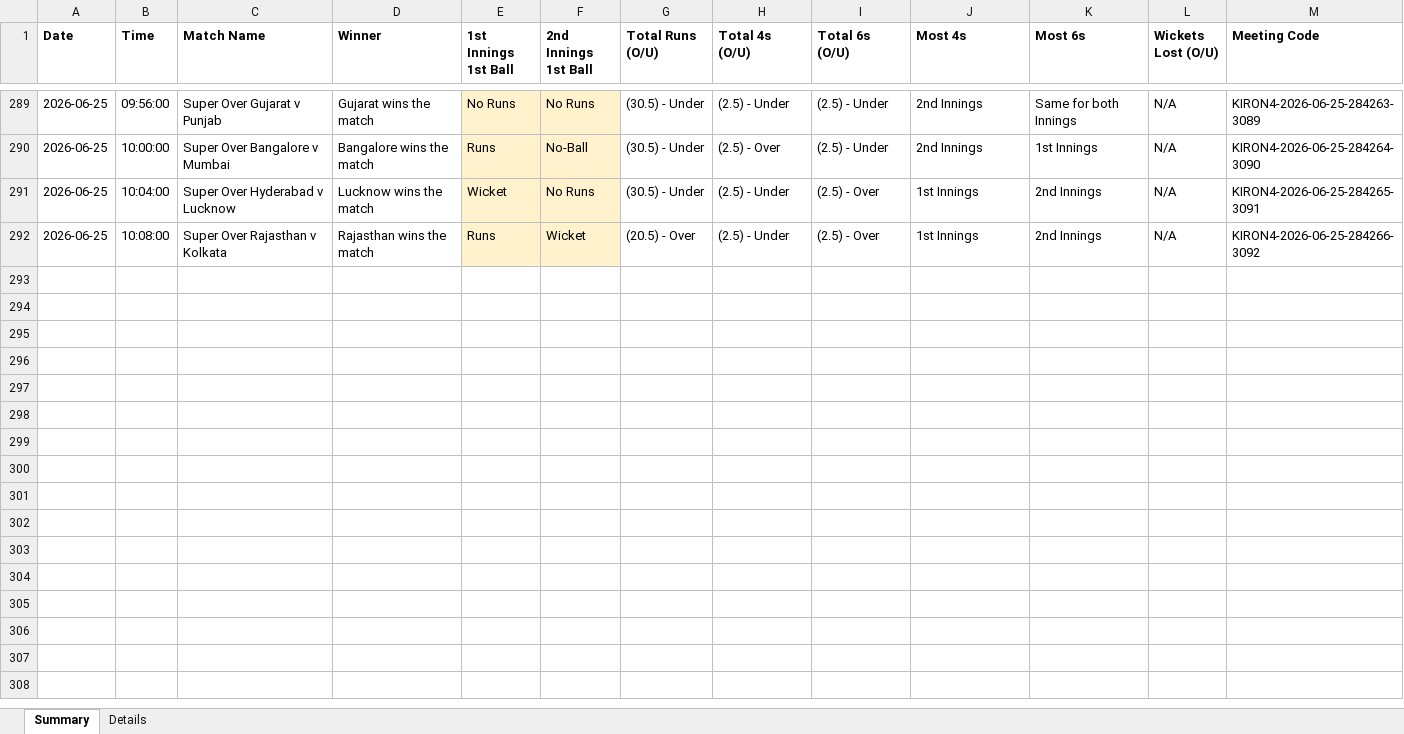
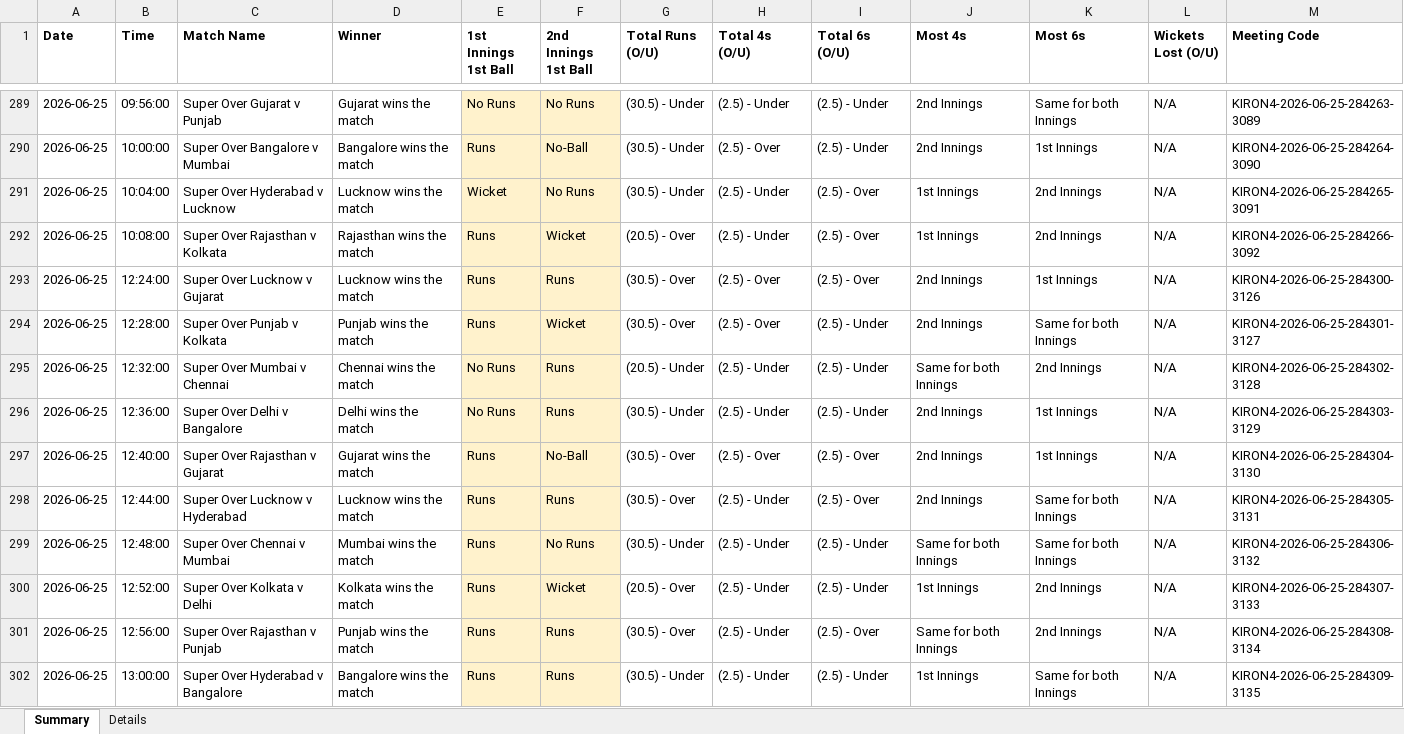
Before and after one commit to NorajChathuranga/STBet-Tracker, an Excel workbook: data/cricket_superover_results.xlsx, sheet Summary, drawn as a sheet; only a part is shown, gaps mark what is left out; values as stored, in another font and other column widths than the file's, no borders; the diff covers the shown part only; the diff names each change by its address in the sheet, - before the commit and + after, or states it on an @@ line.

```diff
--- a/data/cricket_superover_results.xlsx (sheet Summary)
+++ b/data/cricket_superover_results.xlsx (sheet Summary)
+row 293: 2026-06-25 | 12:24:00 | Super Over Lucknow v Gujarat | Lucknow wins the match | Runs | Runs | (30.5) - Over | (2.5) - Over | (2.5) - Over | 2nd Innings | 1st Innings | N/A | KIRON4-2026-06-25-284300-3126
+row 294: 2026-06-25 | 12:28:00 | Super Over Punjab v Kolkata | Punjab wins the match | Runs | Wicket | (30.5) - Over | (2.5) - Over | (2.5) - Under | 2nd Innings | Same for both Innings | N/A | KIRON4-2026-06-25-284301-3127
+row 295: 2026-06-25 | 12:32:00 | Super Over Mumbai v Chennai | Chennai wins the match | No Runs | Runs | (20.5) - Under | (2.5) - Under | (2.5) - Under | Same for both Innings | 2nd Innings | N/A | KIRON4-2026-06-25-284302-3128
+row 296: 2026-06-25 | 12:36:00 | Super Over Delhi v Bangalore | Delhi wins the match | No Runs | Runs | (30.5) - Under | (2.5) - Under | (2.5) - Under | 2nd Innings | 1st Innings | N/A | KIRON4-2026-06-25-284303-3129
+row 297: 2026-06-25 | 12:40:00 | Super Over Rajasthan v Gujarat | Gujarat wins the match | Runs | No-Ball | (30.5) - Over | (2.5) - Over | (2.5) - Over | 2nd Innings | 1st Innings | N/A | KIRON4-2026-06-25-284304-3130
+row 298: 2026-06-25 | 12:44:00 | Super Over Lucknow v Hyderabad | Lucknow wins the match | Runs | Runs | (30.5) - Over | (2.5) - Under | (2.5) - Over | 2nd Innings | Same for both Innings | N/A | KIRON4-2026-06-25-284305-3131
+row 299: 2026-06-25 | 12:48:00 | Super Over Chennai v Mumbai | Mumbai wins the match | Runs | No Runs | (30.5) - Under | (2.5) - Under | (2.5) - Under | Same for both Innings | Same for both Innings | N/A | KIRON4-2026-06-25-284306-3132
+row 300: 2026-06-25 | 12:52:00 | Super Over Kolkata v Delhi | Kolkata wins the match | Runs | Wicket | (20.5) - Over | (2.5) - Under | (2.5) - Under | 1st Innings | 2nd Innings | N/A | KIRON4-2026-06-25-284307-3133
+row 301: 2026-06-25 | 12:56:00 | Super Over Rajasthan v Punjab | Punjab wins the match | Runs | Runs | (30.5) - Over | (2.5) - Under | (2.5) - Over | Same for both Innings | 2nd Innings | N/A | KIRON4-2026-06-25-284308-3134
+row 302: 2026-06-25 | 13:00:00 | Super Over Hyderabad v Bangalore | Bangalore wins the match | Runs | Runs | (30.5) - Under | (2.5) - Under | (2.5) - Under | 1st Innings | Same for both Innings | N/A | KIRON4-2026-06-25-284309-3135
```
Also changed, not shown: 10 added rows elsewhere in this sheet, sheet Details, 5 other files.
